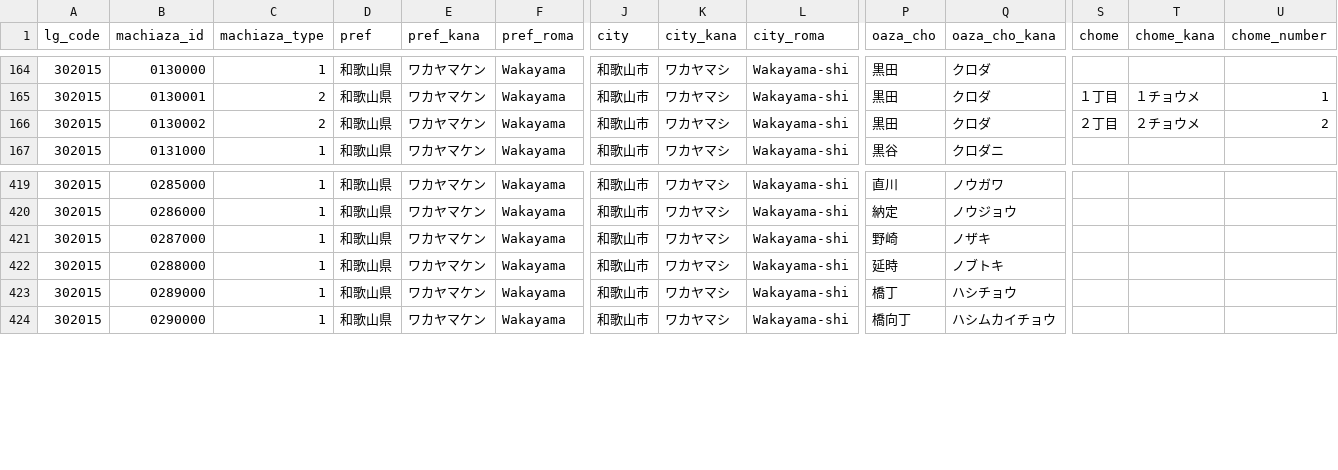
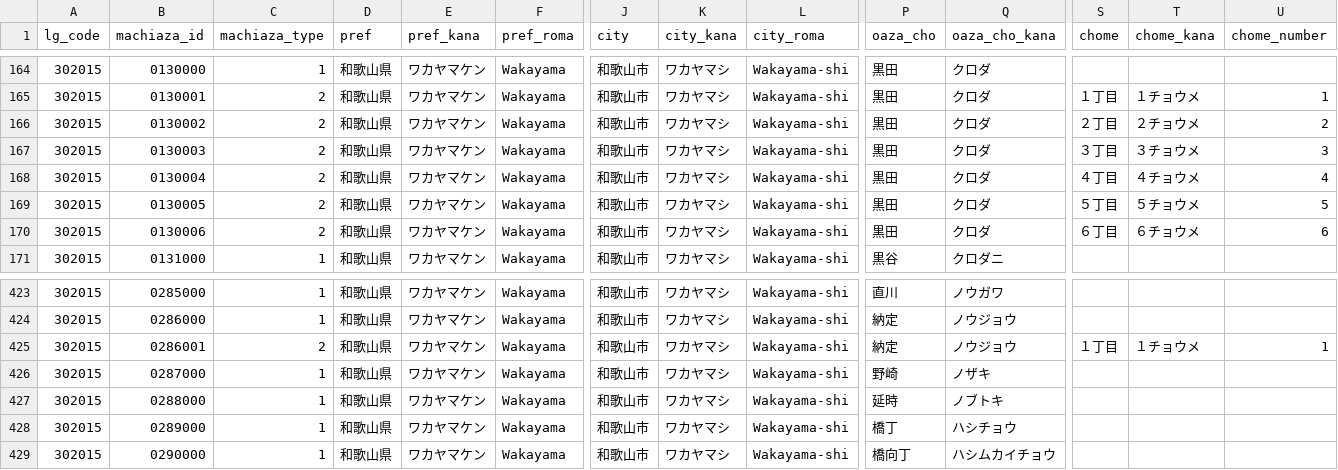
Before and after one commit to zero3kw/abr-archive, a CSV file: mt_town/mt_town_pref30.csv, drawn as a sheet; only a part is shown, gaps mark what is left out; rows hold the shown columns only; the diff names each change by its address in the sheet, - before the commit and + after, or states it on an @@ line.

```diff
--- a/mt_town/mt_town_pref30.csv
+++ b/mt_town/mt_town_pref30.csv
+row 167: 302015 | 0130003 | 2 | 和歌山県 | ワカヤマケン | Wakayama | 和歌山市 | ワカヤマシ | Wakayama-shi | 黒田 | クロダ | ３丁目 | ３チョウメ | 3
+row 168: 302015 | 0130004 | 2 | 和歌山県 | ワカヤマケン | Wakayama | 和歌山市 | ワカヤマシ | Wakayama-shi | 黒田 | クロダ | ４丁目 | ４チョウメ | 4
+row 169: 302015 | 0130005 | 2 | 和歌山県 | ワカヤマケン | Wakayama | 和歌山市 | ワカヤマシ | Wakayama-shi | 黒田 | クロダ | ５丁目 | ５チョウメ | 5
+row 170: 302015 | 0130006 | 2 | 和歌山県 | ワカヤマケン | Wakayama | 和歌山市 | ワカヤマシ | Wakayama-shi | 黒田 | クロダ | ６丁目 | ６チョウメ | 6
+row 425: 302015 | 0286001 | 2 | 和歌山県 | ワカヤマケン | Wakayama | 和歌山市 | ワカヤマシ | Wakayama-shi | 納定 | ノウジョウ | １丁目 | １チョウメ | 1
```
Also changed, not shown: 1 other file.
